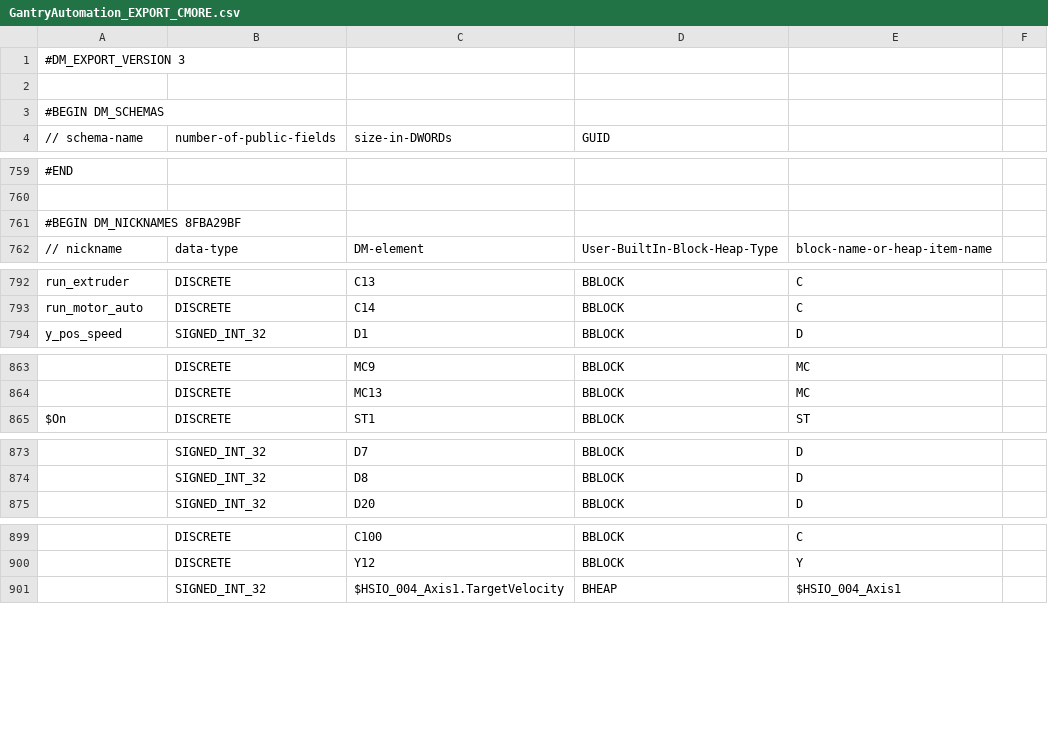
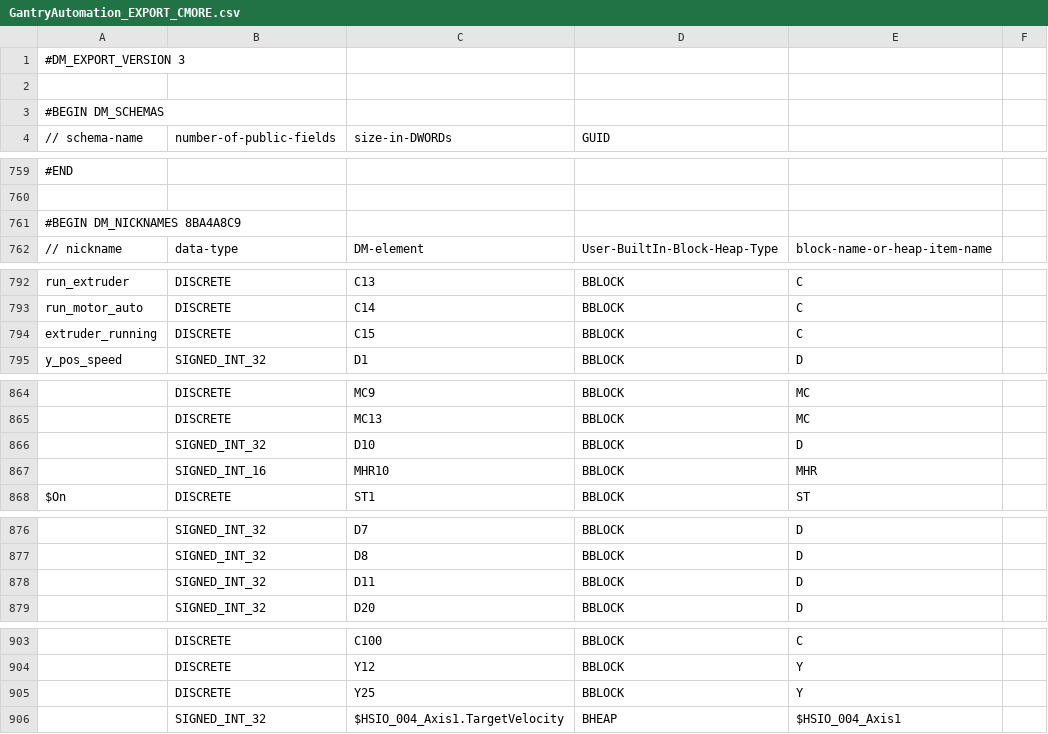
Before and after one commit to senamihodonu/PTRobotics, a CSV file: PLC/GantryAutomation_EXPORT_CMORE.csv, drawn as a sheet; only a part is shown, gaps mark what is left out; the diff names each change by its address in the sheet, - before the commit and + after, or states it on an @@ line.

```diff
--- a/PLC/GantryAutomation_EXPORT_CMORE.csv
+++ b/PLC/GantryAutomation_EXPORT_CMORE.csv
-A761 (// schema-name): #BEGIN DM_NICKNAMES 8FBA29BF
+A761 (// schema-name): #BEGIN DM_NICKNAMES 8BA4A8C9
+row 794: extruder_running | DISCRETE | C15 | BBLOCK | C
+row 866:  | SIGNED_INT_32 | D10 | BBLOCK | D
+row 867:  | SIGNED_INT_16 | MHR10 | BBLOCK | MHR
+row 878:  | SIGNED_INT_32 | D11 | BBLOCK | D
+row 905:  | DISCRETE | Y25 | BBLOCK | Y
```
Also changed, not shown: 3 other files.
